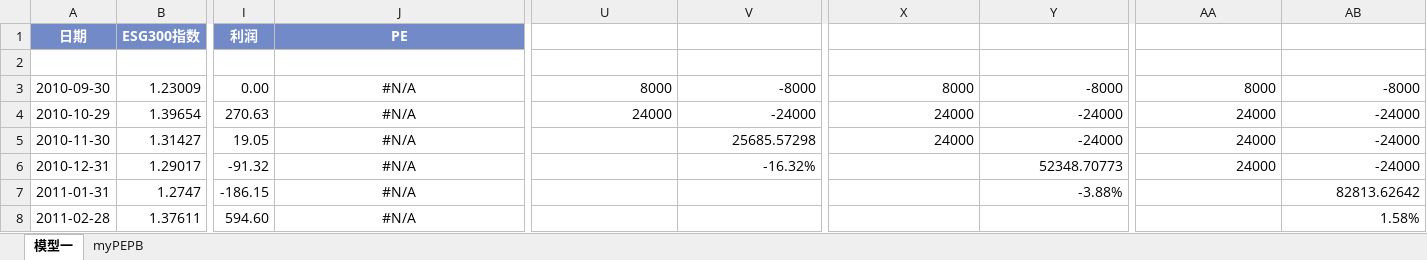
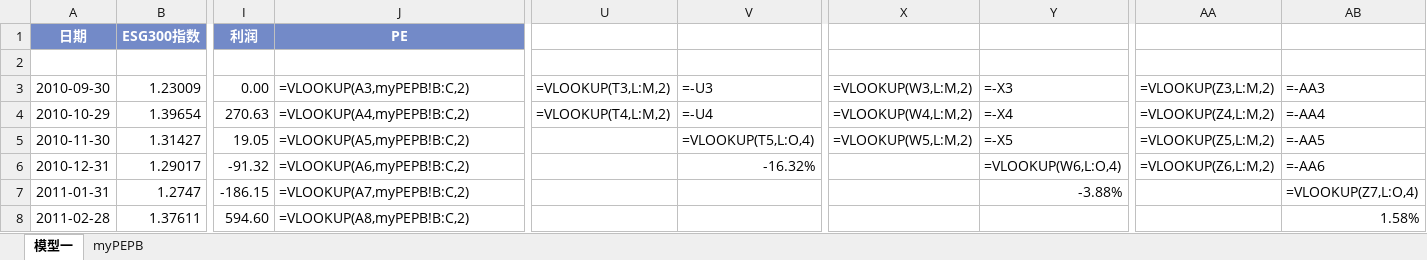
Before and after one commit to laienwei/valuationquan, an Excel workbook: lai/valuationquan/CNIESG300index/CNIESG300indexmodel1cn.xlsx, sheet 模型一, drawn as a sheet; only a part is shown, gaps mark what is left out; values as stored, in another font and other column widths than the file's, no borders; formulas without a stored value are shown as written; charts and pictures not drawn; the diff covers the shown part only; the diff names each change by its address in the sheet, - before the commit and + after, or states it on an @@ line.

```diff
--- a/lai/valuationquan/CNIESG300index/CNIESG300indexmodel1cn.xlsx (sheet 模型一)
+++ b/lai/valuationquan/CNIESG300index/CNIESG300indexmodel1cn.xlsx (sheet 模型一)
-J3: #N/A
+J3: =VLOOKUP(A3,myPEPB!B:C,2)
-J3:J8 alignment: center
+J3:J8 alignment: left
-U3: 8000
+U3: =VLOOKUP(T3,L:M,2)
-V3: -8000
+V3: =-U3
-X3: 8000
+X3: =VLOOKUP(W3,L:M,2)
-Y3: -8000
+Y3: =-X3
-AA3: 8000
+AA3: =VLOOKUP(Z3,L:M,2)
-AB3: -8000
+AB3: =-AA3
-J4: #N/A
+J4: =VLOOKUP(A4,myPEPB!B:C,2)
-U4: 24000
+U4: =VLOOKUP(T4,L:M,2)
-V4: -24000
+V4: =-U4
-X4: 24000
+X4: =VLOOKUP(W4,L:M,2)
-Y4: -24000
+Y4: =-X4
-AA4: 24000
+AA4: =VLOOKUP(Z4,L:M,2)
-AB4: -24000
+AB4: =-AA4
-J5: #N/A
+J5: =VLOOKUP(A5,myPEPB!B:C,2)
-V5: 25685.57298
+V5: =VLOOKUP(T5,L:O,4)
-X5: 24000
+X5: =VLOOKUP(W5,L:M,2)
-Y5: -24000
+Y5: =-X5
-AA5: 24000
+AA5: =VLOOKUP(Z5,L:M,2)
-AB5: -24000
+AB5: =-AA5
-J6: #N/A
+J6: =VLOOKUP(A6,myPEPB!B:C,2)
-Y6: 52348.70773
+Y6: =VLOOKUP(W6,L:O,4)
-AA6: 24000
+AA6: =VLOOKUP(Z6,L:M,2)
-AB6: -24000
+AB6: =-AA6
-J7: #N/A
+J7: =VLOOKUP(A7,myPEPB!B:C,2)
-AB7: 82813.62642
+AB7: =VLOOKUP(Z7,L:O,4)
-J8: #N/A
+J8: =VLOOKUP(A8,myPEPB!B:C,2)
```
Also changed, not shown: 335 edited cells and cell formats elsewhere in this sheet, sheet myPEPB, charts or pictures, lai/valuationquan/CNIESG300index/CNIESG300indexmodel1.xlsx, lai/valuationquan/szseinnovation100index/szseinnovation100indexmodel1.xlsx, 1 other file.
